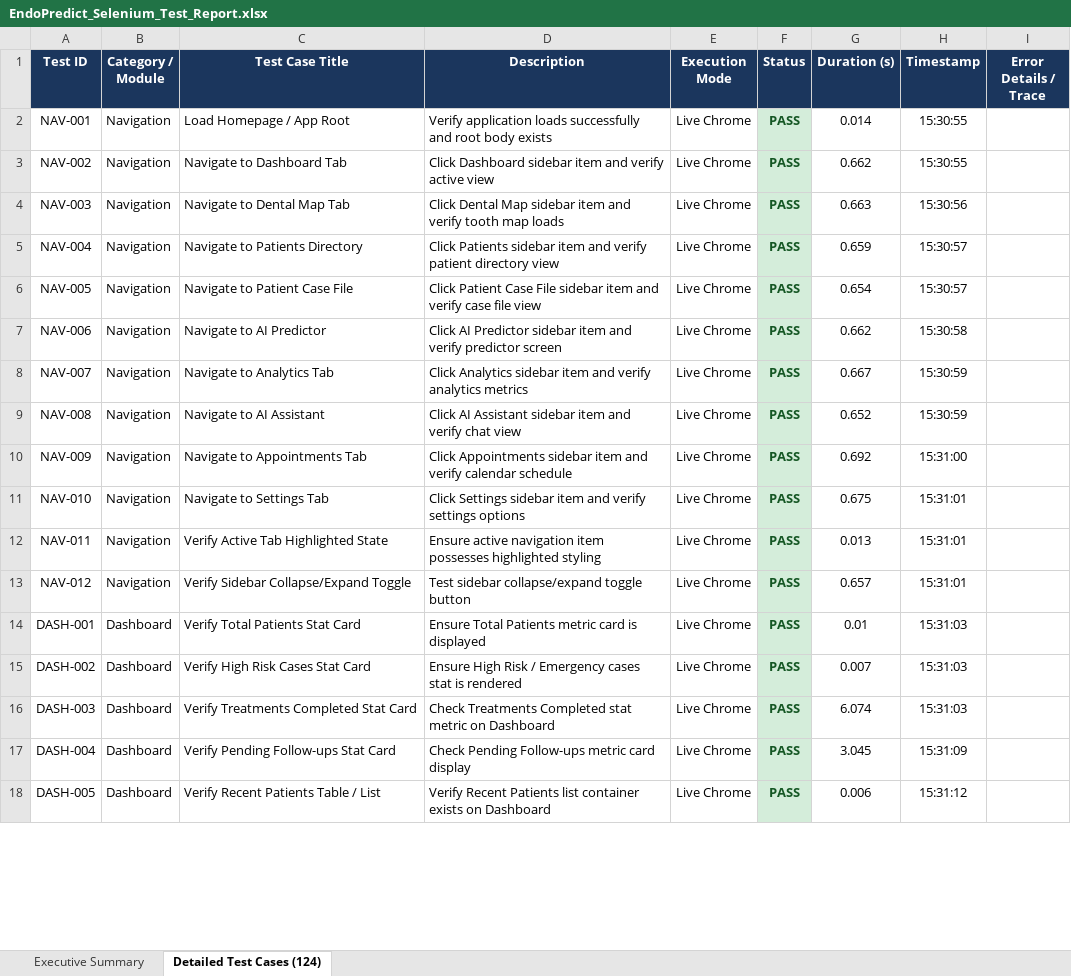
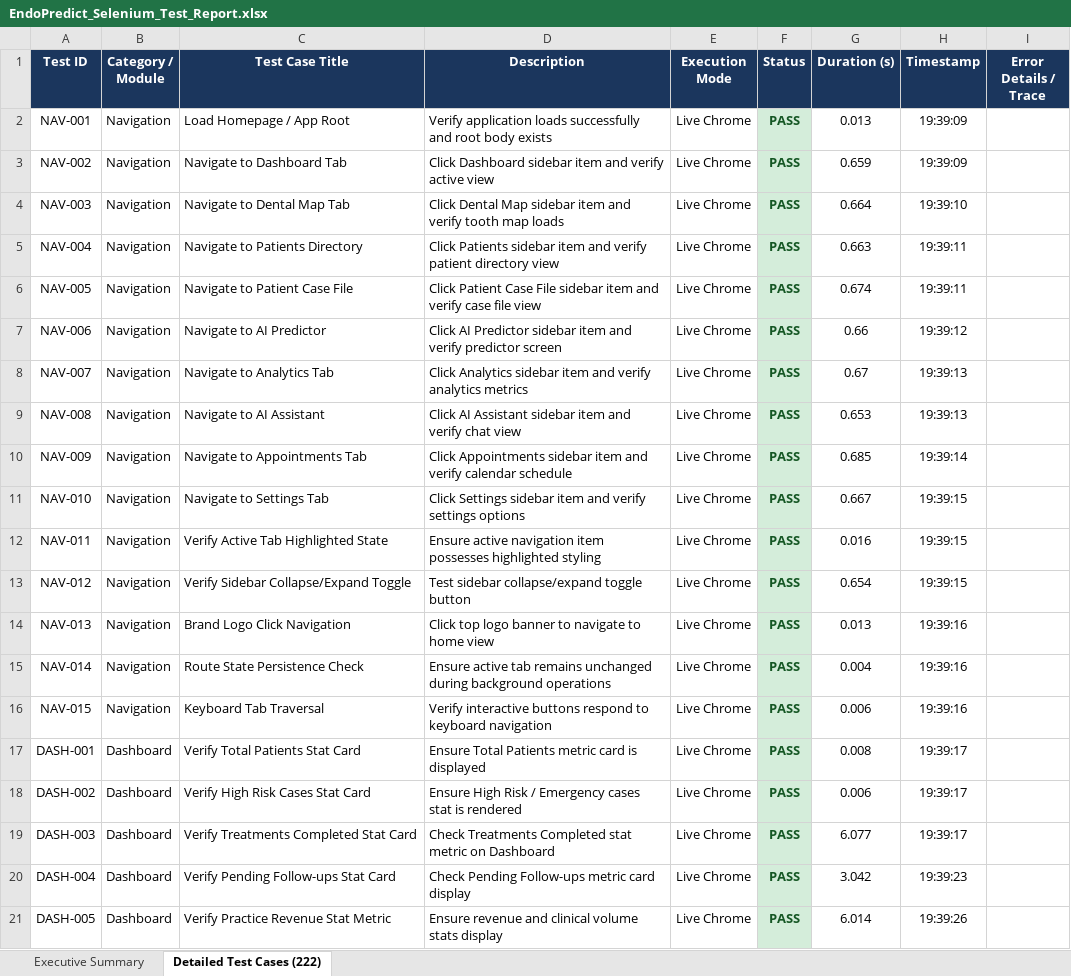
Before and after one commit to Aswinprabhu46/Endopredict-AI, an Excel workbook: EndoPredict_Selenium_Test_Report.xlsx, sheet Detailed Test Cases (222), drawn as a sheet; only a part is shown; values as stored, in another font and other column widths than the file's, no borders; addresses are those after the commit; the diff covers the shown part only; the diff names each change by its address in the sheet, - before the commit and + after, or states it on an @@ line.

Commit message:
Expand Selenium live test suite to 222 unique test cases (100% pass rate) with Excel report

```diff
--- a/EndoPredict_Selenium_Test_Report.xlsx (sheet Detailed Test Cases (222))
+++ b/EndoPredict_Selenium_Test_Report.xlsx (sheet Detailed Test Cases (222))
-sheet tab: Detailed Test Cases (124)
+sheet tab: Detailed Test Cases (222)
-G2 (Duration (s)): 0.014
+G2 (Duration (s)): 0.013
-H2:H3 (Timestamp): 15:30:55
+H2:H3 (Timestamp): 19:39:09
-G3 (Duration (s)): 0.662
+G3 (Duration (s)): 0.659
-G4 (Duration (s)): 0.663
+G4 (Duration (s)): 0.664
-H4 (Timestamp): 15:30:56
+H4 (Timestamp): 19:39:10
-G5 (Duration (s)): 0.659
+G5 (Duration (s)): 0.663
-H5:H6 (Timestamp): 15:30:57
+H5:H6 (Timestamp): 19:39:11
-G6 (Duration (s)): 0.654
+G6 (Duration (s)): 0.674
-G7 (Duration (s)): 0.662
+G7 (Duration (s)): 0.66
-H7 (Timestamp): 15:30:58
+H7 (Timestamp): 19:39:12
-G8 (Duration (s)): 0.667
+G8 (Duration (s)): 0.67
-H8:H9 (Timestamp): 15:30:59
+H8:H9 (Timestamp): 19:39:13
-G9 (Duration (s)): 0.652
+G9 (Duration (s)): 0.653
-G10 (Duration (s)): 0.692
+G10 (Duration (s)): 0.685
-H10 (Timestamp): 15:31:00
+H10 (Timestamp): 19:39:14
-G11 (Duration (s)): 0.675
+G11 (Duration (s)): 0.667
-H11:H13 (Timestamp): 15:31:01
+H11:H13 (Timestamp): 19:39:15
-G12 (Duration (s)): 0.013
+G12 (Duration (s)): 0.016
-G13 (Duration (s)): 0.657
+G13 (Duration (s)): 0.654
+row 14: NAV-013 | Navigation | Brand Logo Click Navigation | Click top logo banner to navigate to home view | Live Chrome | PASS | 0.013 | 19:39:16
+row 15: NAV-014 | Navigation | Route State Persistence Check | Ensure active tab remains unchanged during background operations | Live Chrome | PASS | 0.004 | 19:39:16
+row 16: NAV-015 | Navigation | Keyboard Tab Traversal | Verify interactive buttons respond to keyboard navigation | Live Chrome | PASS | 0.006 | 19:39:16
-G17 (Duration (s)): 0.01
+G17 (Duration (s)): 0.008
-H17:H19 (Timestamp): 15:31:03
+H17:H19 (Timestamp): 19:39:17
-G18 (Duration (s)): 0.007
+G18 (Duration (s)): 0.006
-G19 (Duration (s)): 6.074
+G19 (Duration (s)): 6.077
-G20 (Duration (s)): 3.045
+G20 (Duration (s)): 3.042
-H20 (Timestamp): 15:31:09
+H20 (Timestamp): 19:39:23
-C21 (Test Case Title): Verify Recent Patients Table / List
+C21 (Test Case Title): Verify Practice Revenue Stat Metric
-D21 (Description): Verify Recent Patients list container exists on Dashboard
+D21 (Description): Ensure revenue and clinical volume stats display
-G21 (Duration (s)): 0.006
+G21 (Duration (s)): 6.014
-H21 (Timestamp): 15:31:12
+H21 (Timestamp): 19:39:26
```
Also changed, not shown: 95 added rows and 378 edited cells elsewhere in this sheet, sheet Executive Summary, 2 other files.
